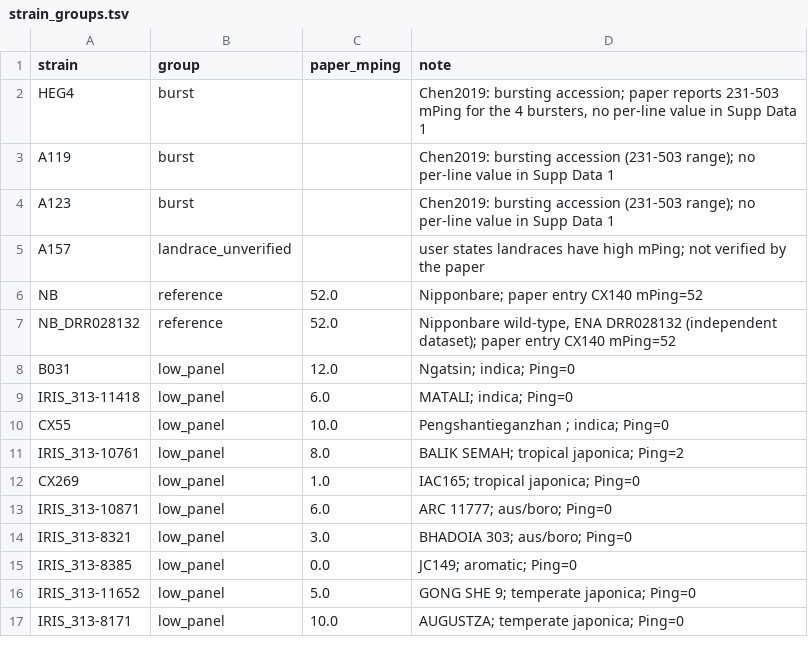
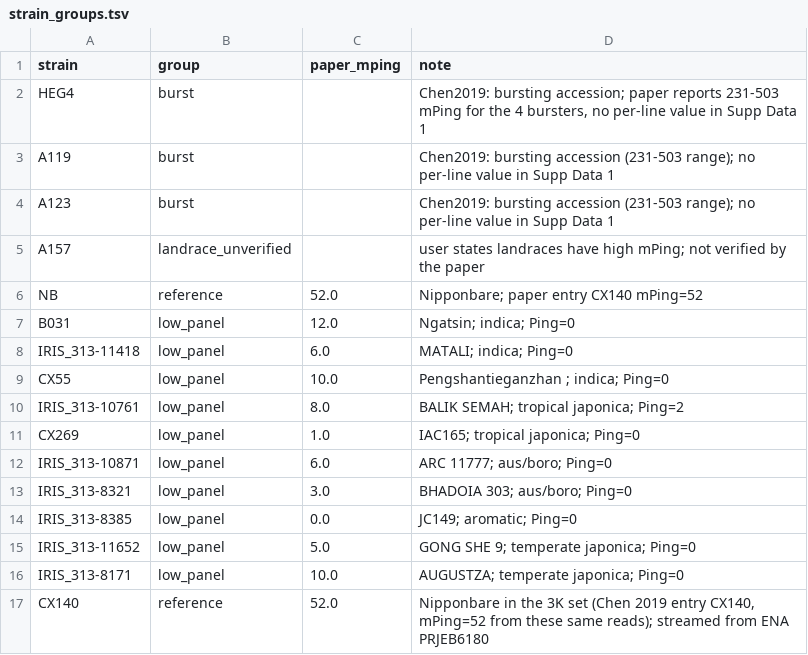
Before and after one commit to hyphaltip/smite-kmer, a TSV file: resources/strain_groups.tsv, drawn as a sheet; removed rows and columns are numbered as before the commit, all else as after; the diff names each change by its address in the sheet, - before the commit and + after, or states it on an @@ line.

```diff
--- a/resources/strain_groups.tsv
+++ b/resources/strain_groups.tsv
-row 7: NB_DRR028132 | reference | 52.0 | Nipponbare wild-type, ENA DRR028132 (independent dataset); paper entry CX140 mPing=52
+row 17: CX140 | reference | 52.0 | Nipponbare in the 3K set (Chen 2019 entry CX140, mPing=52 from these same reads); streamed from ENA PRJEB6180
```
Also changed, not shown: docs/report/mping_by_strain.tsv, samples.all.tsv, 15 other files.
